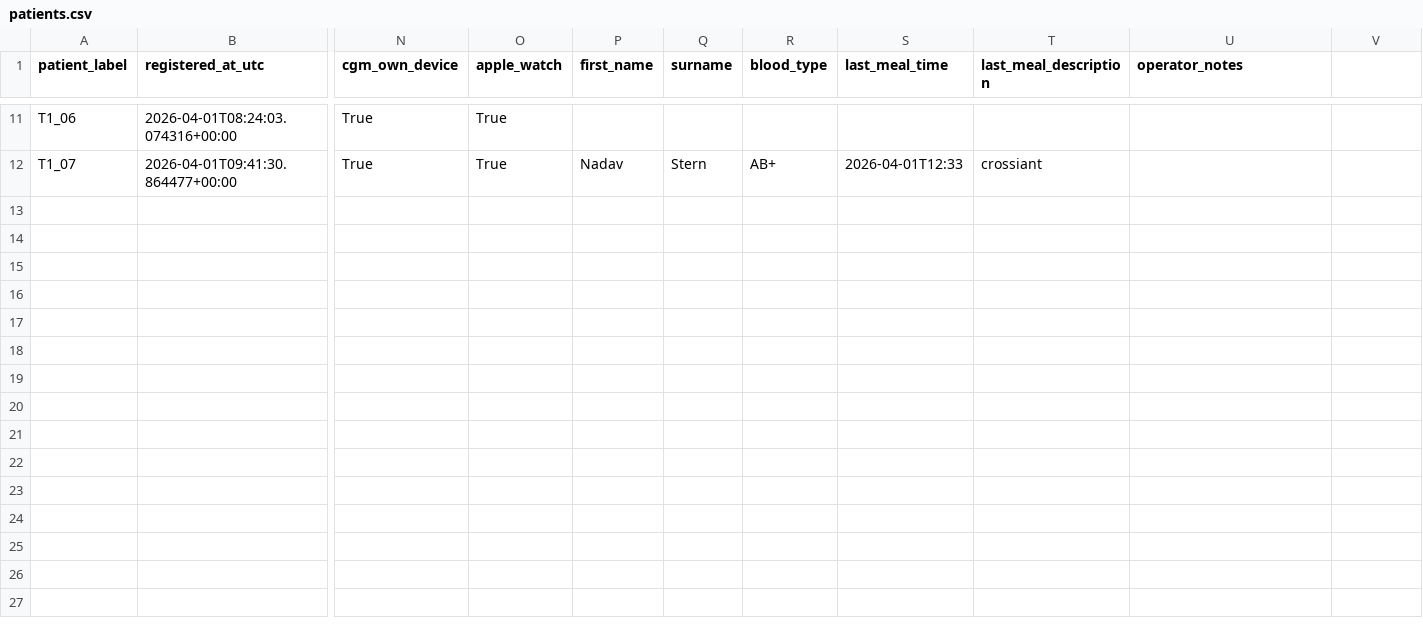
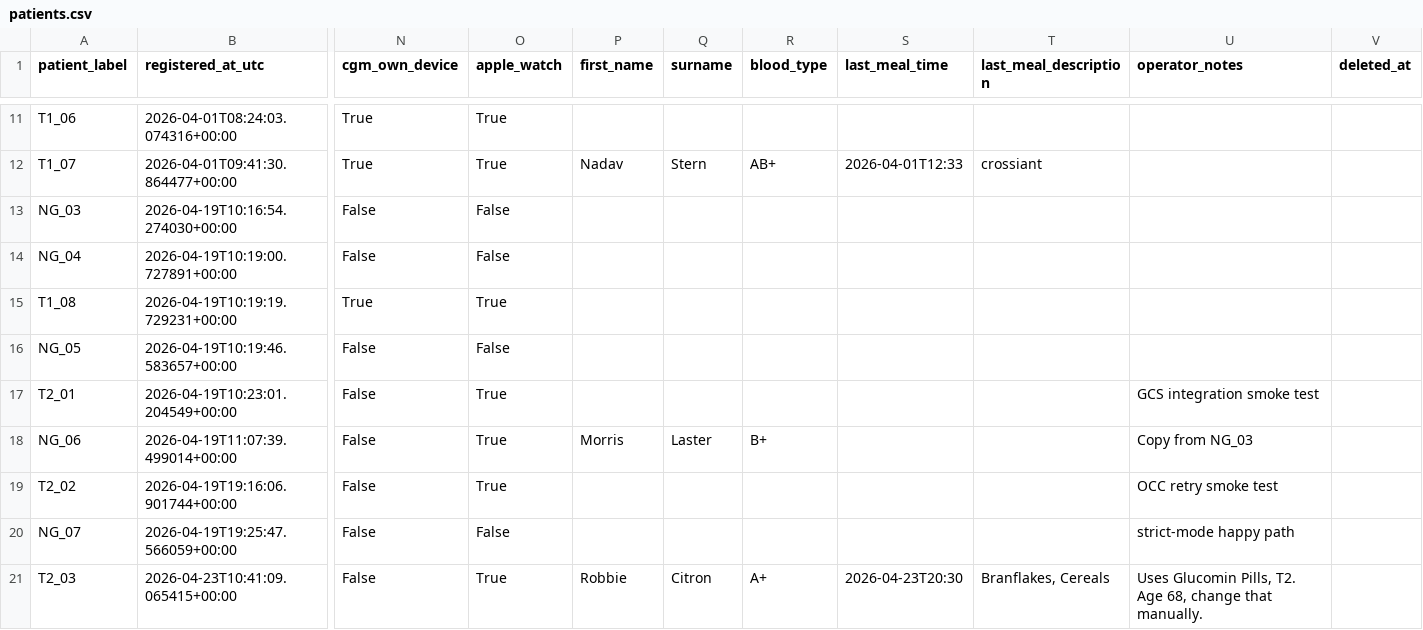
Before and after one commit to Tedence/patient-registeration, a CSV file: data/patients.csv, drawn as a sheet; only a part is shown, gaps mark what is left out; rows hold the shown columns only; the diff names each change by its address in the sheet, - before the commit and + after, or states it on an @@ line.

```diff
--- a/data/patients.csv
+++ b/data/patients.csv
-V1: (empty)
+V1: deleted_at
+row 13: NG_03 | 2026-04-19T10:16:54.274030+00:00 | False | False
+row 14: NG_04 | 2026-04-19T10:19:00.727891+00:00 | False | False
+row 15: T1_08 | 2026-04-19T10:19:19.729231+00:00 | True | True
+row 16: NG_05 | 2026-04-19T10:19:46.583657+00:00 | False | False
+row 17: T2_01 | 2026-04-19T10:23:01.204549+00:00 | False | True |  |  |  |  |  | GCS integration smoke test
+row 18: NG_06 | 2026-04-19T11:07:39.499014+00:00 | False | True | Morris | Laster | B+ |  |  | Copy from NG_03
+row 19: T2_02 | 2026-04-19T19:16:06.901744+00:00 | False | True |  |  |  |  |  | OCC retry smoke test
+row 20: NG_07 | 2026-04-19T19:25:47.566059+00:00 | False | False |  |  |  |  |  | strict-mode happy path
+row 21: T2_03 | 2026-04-23T10:41:09.065415+00:00 | False | True | Robbie | Citron | A+ | 2026-04-23T20:30 | Branflakes, Cereals | Uses Glucomin Pills, T2. Age 68, change that manually.
```
Also changed, not shown: 1 other file.
